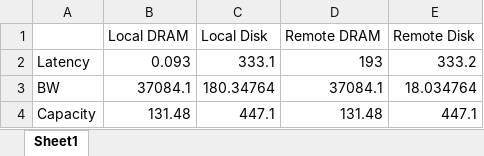
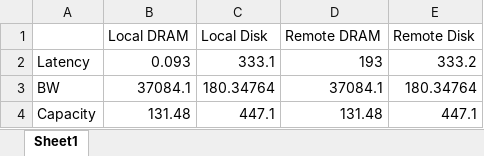
Before and after one commit to ucy-cs452-sp24/hw1-cchara15, an Excel workbook: HW1_1042579_stats.xlsx, sheet Sheet1, drawn as a sheet; values as stored, in another font and other column widths than the file's, no borders; charts and pictures not drawn; the diff names each change by its address in the sheet, - before the commit and + after, or states it on an @@ line.

```diff
--- a/HW1_1042579_stats.xlsx (sheet Sheet1)
+++ b/HW1_1042579_stats.xlsx (sheet Sheet1)
-E3 (Remote Disk): 18.034764
+E3 (Remote Disk): 180.34764
```
Also changed, not shown: charts or pictures, 1 other file.
